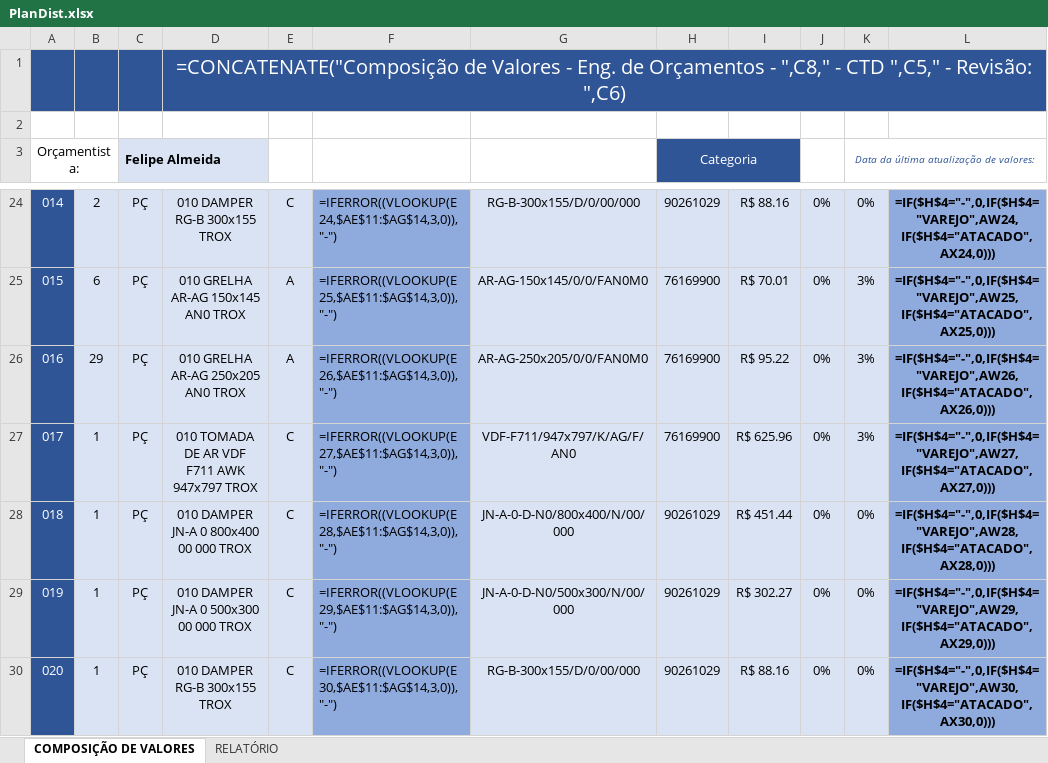
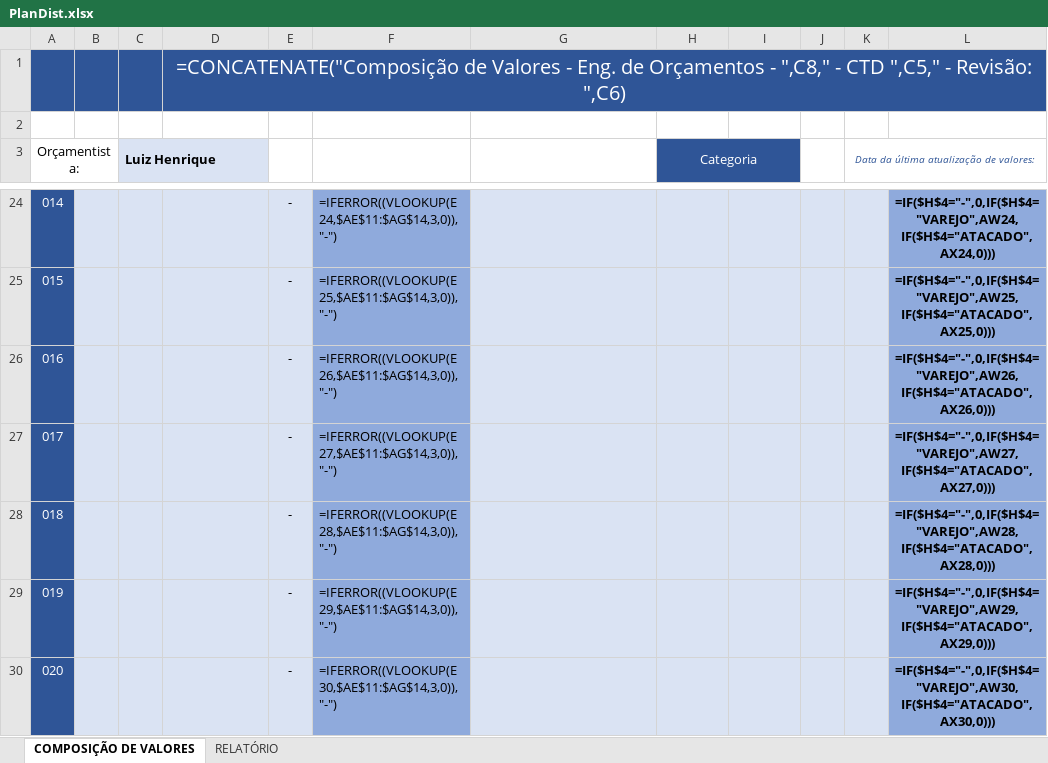
Before and after one commit to ArthurMaciell/CORE, an Excel workbook: PlanDist.xlsx, sheet COMPOSIÇÃO DE VALORES, drawn as a sheet; only a part is shown, gaps mark what is left out; values as stored, in another font and other column widths than the file's, no borders; formulas without a stored value are shown as written; charts and pictures not drawn; the diff covers the shown part only; the diff names each change by its address in the sheet, - before the commit and + after, or states it on an @@ line.

Commit message:
novo modelo de composição

```diff
--- a/PlanDist.xlsx (sheet COMPOSIÇÃO DE VALORES)
+++ b/PlanDist.xlsx (sheet COMPOSIÇÃO DE VALORES)
-C3: Felipe Almeida
+C3: Luiz Henrique
-B24: 2
+B24: (empty)
-C24:C30 (Luiz Henrique): PÇ
+C24:C30 (Luiz Henrique): (empty)
-D24: 010 DAMPER RG-B 300x155 TROX
+D24: (empty)
-E24: C
+E24: -
-G24: RG-B-300x155/D/0/00/000
+G24: (empty)
-H24 (Categoria): 90261029
+H24 (Categoria): (empty)
-I24: R$ 88.16
+I24: (empty)
-J24:J30: 0%
+J24:J30: (empty)
-K24: 0%
+K24: (empty)
-B25: 6
+B25: (empty)
-D25: 010 GRELHA AR-AG 150x145 AN0 TROX
+D25: (empty)
-E25:E26: A
+E25:E26: -
-G25: AR-AG-150x145/0/0/FAN0M0
+G25: (empty)
-H25:H27 (Categoria): 76169900
+H25:H27 (Categoria): (empty)
-I25: R$ 70.01
+I25: (empty)
-K25:K27: 3%
+K25:K27: (empty)
-B26: 29
+B26: (empty)
-D26: 010 GRELHA AR-AG 250x205 AN0 TROX
+D26: (empty)
-G26: AR-AG-250x205/0/0/FAN0M0
+G26: (empty)
-I26: R$ 95.22
+I26: (empty)
-B27:B30: 1
+B27:B30: (empty)
-D27: 010 TOMADA DE AR VDF F711 AWK 947x797 TROX
+D27: (empty)
-E27:E30: C
+E27:E30: -
-G27: VDF-F711/947x797/K/AG/F/AN0
+G27: (empty)
-I27: R$ 625.96
+I27: (empty)
-D28: 010 DAMPER JN-A 0 800x400 00 000 TROX
+D28: (empty)
-G28: JN-A-0-D-N0/800x400/N/00/000
+G28: (empty)
-H28:H30 (Categoria): 90261029
+H28:H30 (Categoria): (empty)
-I28: R$ 451.44
+I28: (empty)
-K28:K30: 0%
+K28:K30: (empty)
-D29: 010 DAMPER JN-A 0 500x300 00 000 TROX
+D29: (empty)
-G29: JN-A-0-D-N0/500x300/N/00/000
+G29: (empty)
-I29: R$ 302.27
+I29: (empty)
-D30: 010 DAMPER RG-B 300x155 TROX
+D30: (empty)
-G30: RG-B-300x155/D/0/00/000
+G30: (empty)
-I30: R$ 88.16
+I30: (empty)
```
Also changed, not shown: 141 edited cells elsewhere in this sheet, 3 other files.
